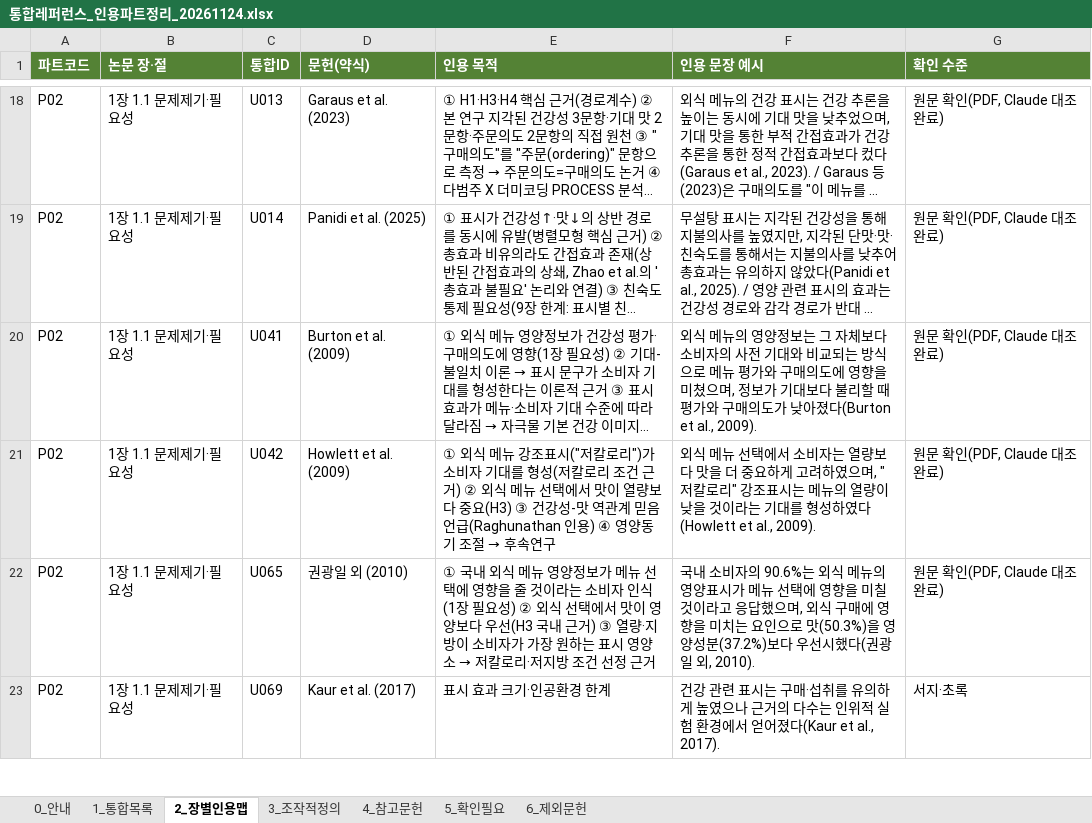
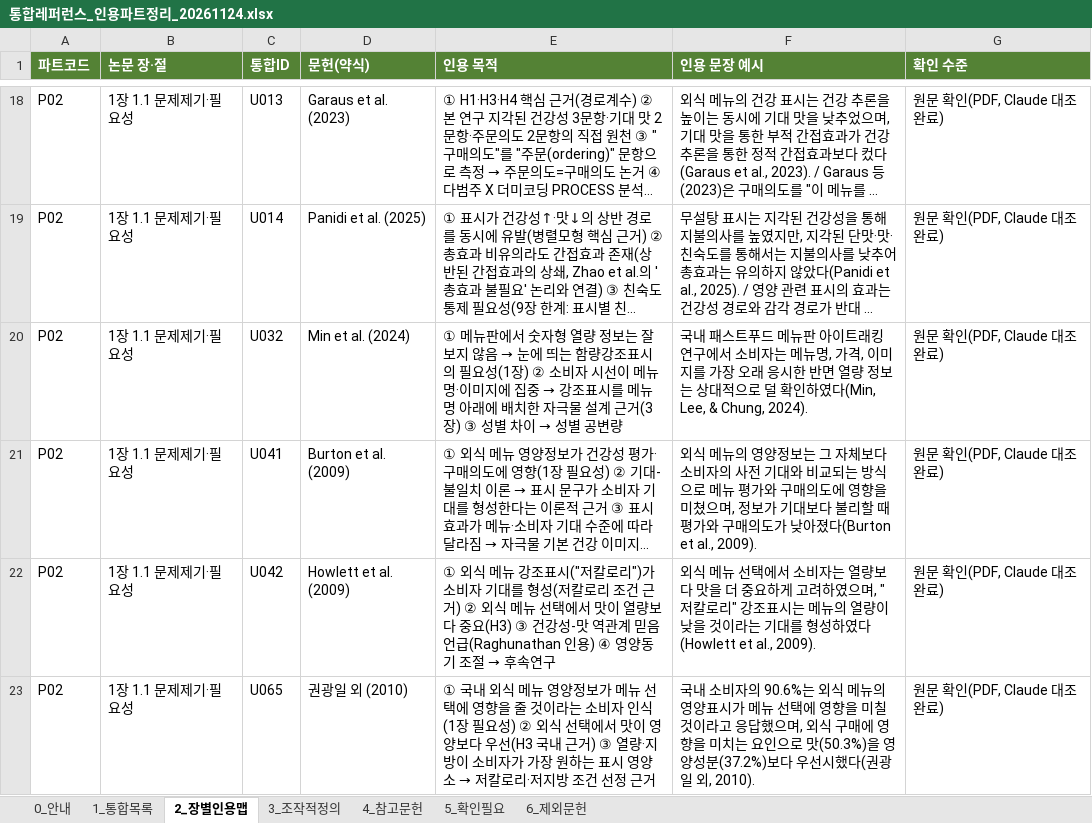
Before and after one commit to sheissuok-max/myGrowconApplication, an Excel workbook: references/통합레퍼런스_인용파트정리_20261124.xlsx, sheet 2_장별인용맵, drawn as a sheet; only a part is shown, gaps mark what is left out; the shorter side is filled out with more unchanged rows; long unchanged cells end in …; values as stored, in another font and other column widths than the file's, no borders; the diff covers the shown part only; the diff names each change by its address in the sheet, - before the commit and + after, or states it on an @@ line.

```diff
--- a/references/통합레퍼런스_인용파트정리_20261124.xlsx (sheet 2_장별인용맵)
+++ b/references/통합레퍼런스_인용파트정리_20261124.xlsx (sheet 2_장별인용맵)
+row 20: P02 | 1장 1.1 문제제기·필요성 | U032 | Min et al. (2024) | ① 메뉴판에서 숫자형 열량 정보는 잘 보지 않음 → 눈에 띄는 함량강조표시의 필요성(1장) ② 소비자 시선이 메뉴명·이미지에 집중 → 강조표시를 메뉴명 아래에 배치한 자극물 설계 근거(3장) ③ 성별 차이 → 성별 공변량 | 국내 패스트푸드 메뉴판 아이트래킹 연구에서 소비자는 메뉴명, 가격, 이미지를 가장 오래 응시한 반면 열량 정보는 상대적으로 덜 확인하였다(Min, Lee, & Chung, 2024). | 원문 확인(PDF, Claude 대조 완료)
```
Also changed, not shown: 2 added rows, 1 removed row and 12 edited cells elsewhere in this sheet, sheet 1_통합목록, sheet 4_참고문헌, sheet 5_확인필요, 1 other file.
